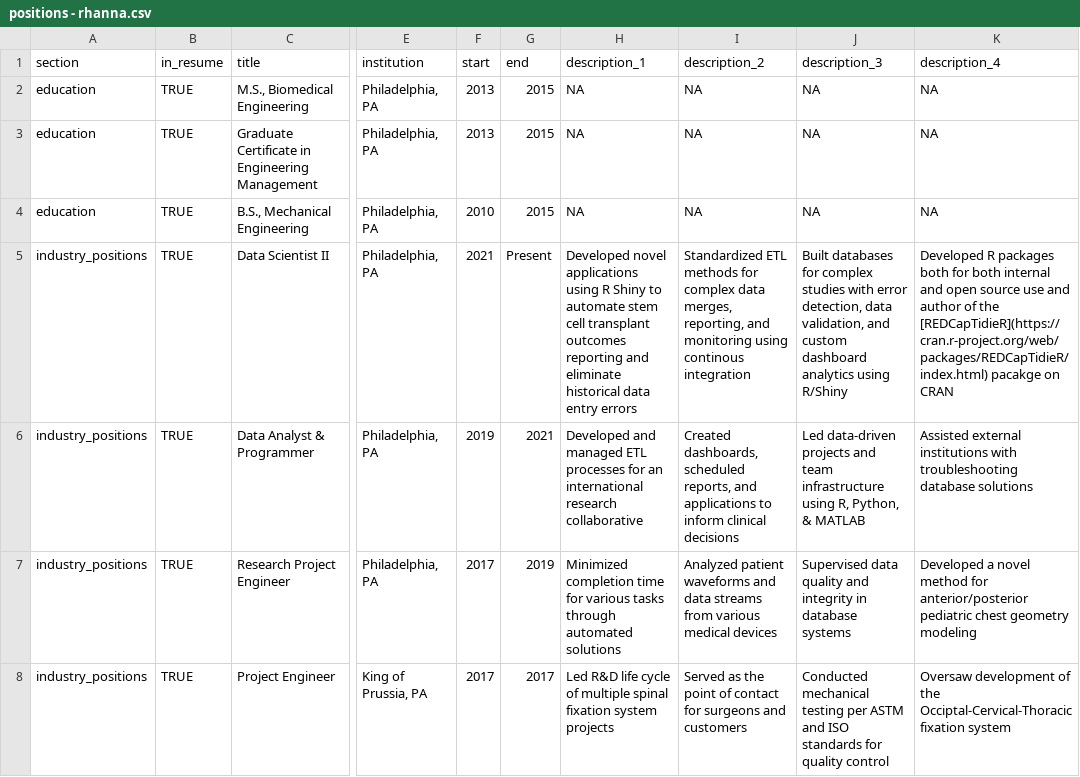
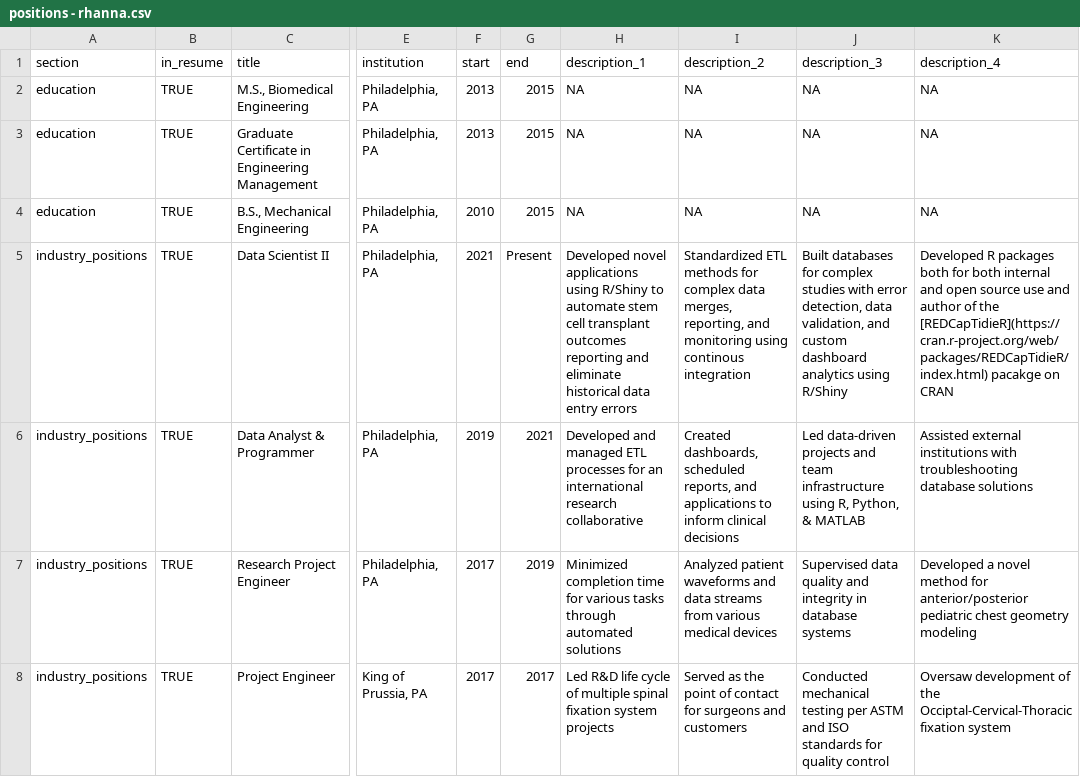
Before and after one commit to rsh52/RHanna-Resume, a CSV file: positions - rhanna.csv, drawn as a sheet; only a part is shown, gaps mark what is left out; the diff names each change by its address in the sheet, - before the commit and + after, or states it on an @@ line.

Commit message:
Update CSV

```diff
--- a/positions - rhanna.csv
+++ b/positions - rhanna.csv
-H5 (description_1): …applications using R Shiny to automate…
+H5 (description_1): …applications using R/Shiny to automate…
```
